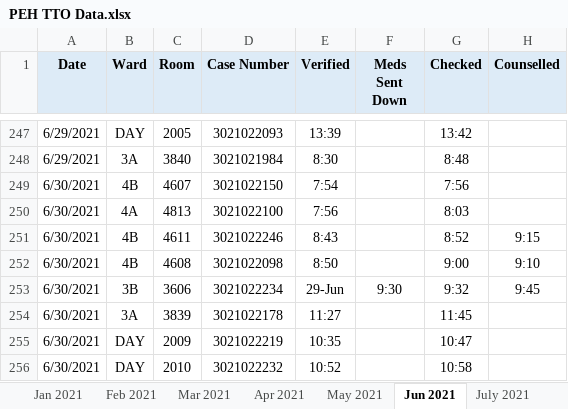
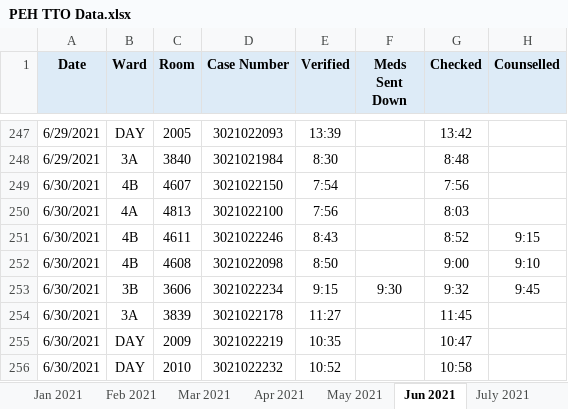
Before and after one commit to RoystonCXW/IS447---Smart-Healthcare, an Excel workbook: IS447/System/Data/Pharmacy Dept/PEH TTO Data.xlsx, sheet Jun 2021, drawn as a sheet; only a part is shown, gaps mark what is left out; values as stored, in another font and other column widths than the file's, no borders; the diff names each change by its address in the sheet, - before the commit and + after, or states it on an @@ line.

```diff
--- a/IS447/System/Data/Pharmacy Dept/PEH TTO Data.xlsx (sheet Jun 2021)
+++ b/IS447/System/Data/Pharmacy Dept/PEH TTO Data.xlsx (sheet Jun 2021)
-E253 (Verified): 29-Jun
+E253 (Verified): 9:15
```
Also changed, not shown: sheet Jan 2021, sheet Sept 2021, sheet July 2021, sheet Feb 2021, sheet Oct 2021, 3 other files.
